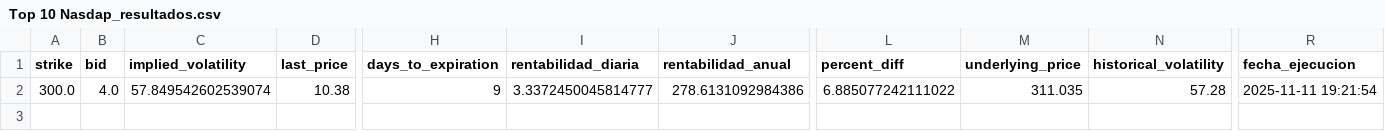
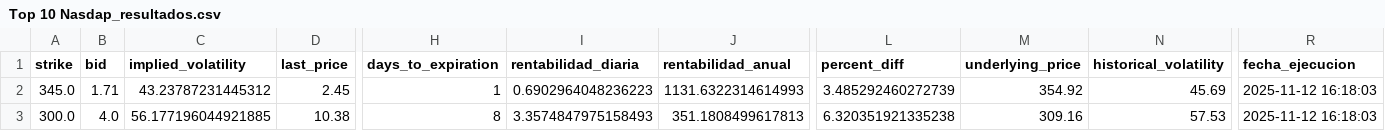
Before and after one commit to rubenm1906/short-put-openai, a CSV file: storage/Top 10 Nasdap_resultados.csv, drawn as a sheet; only a part is shown, gaps mark what is left out; addresses are those after the commit; rows hold the shown columns only; the diff names each change by its address in the sheet, - before the commit and + after, or states it on an @@ line.

```diff
--- a/storage/Top 10 Nasdap_resultados.csv
+++ b/storage/Top 10 Nasdap_resultados.csv
+row 2: 345.0 | 1.71 | 43.23787231445312 | 2.45 | 1 | 0.6902964048236223 | 1131.6322314614993 | 3.485292460272739 | 354.92 | 45.69 | 2025-11-12 16:18:03
-C3 (implied_volatility): 57.849542602539074
+C3 (implied_volatility): 56.177196044921885
-H3 (days_to_expiration): 9
+H3 (days_to_expiration): 8
-I3 (rentabilidad_diaria): 3.3372450045814777
+I3 (rentabilidad_diaria): 3.3574847975158493
-J3 (rentabilidad_anual): 278.6131092984386
+J3 (rentabilidad_anual): 351.1808499617813
-L3 (percent_diff): 6.885077242111022
+L3 (percent_diff): 6.320351921335238
-M3 (underlying_price): 311.035
+M3 (underlying_price): 309.16
-N3 (historical_volatility): 57.28
+N3 (historical_volatility): 57.53
-R3 (fecha_ejecucion): 2025-11-11 19:21:54
+R3 (fecha_ejecucion): 2025-11-12 16:18:03
```
Also changed, not shown: storage/7_Magnificas_resultados.csv, storage/Shortlist_ruben_resultados.csv, 9 other files.
